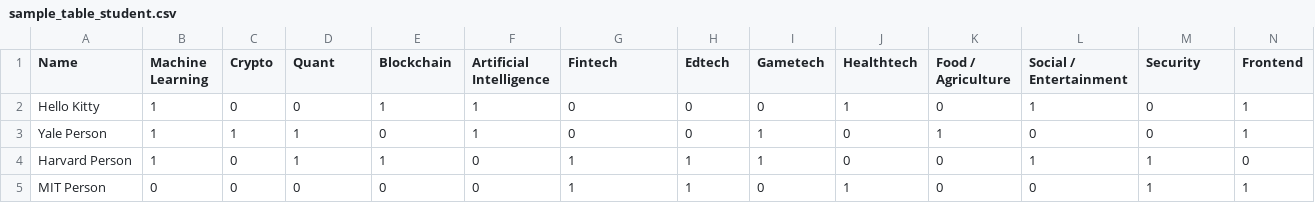
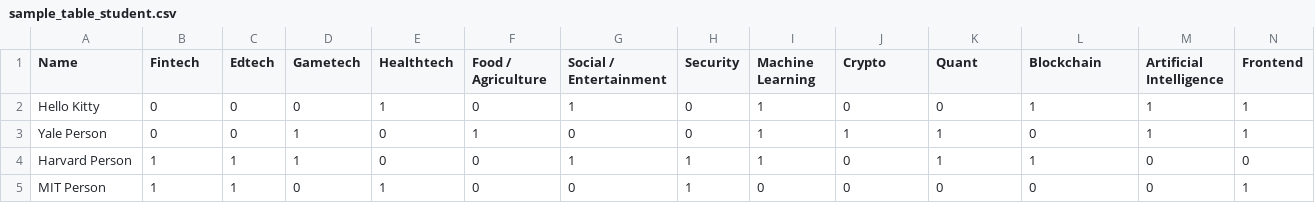
Before and after one commit to ErikBoesen/hackmit2022, a CSV file: sample_table_student.csv, drawn as a sheet; only a part is shown; the diff names each change by its address in the sheet, - before the commit and + after, or states it on an @@ line.

```diff
--- a/sample_table_student.csv
+++ b/sample_table_student.csv
-B1: Machine Learning
+B1: Fintech
-C1: Crypto
+C1: Edtech
-D1: Quant
+D1: Gametech
-E1: Blockchain
+E1: Healthtech
-F1: Artificial Intelligence
+F1: Food / Agriculture
-G1: Fintech
+G1: Social / Entertainment
-H1: Edtech
+H1: Security
-I1: Gametech
+I1: Machine Learning
-J1: Healthtech
+J1: Crypto
-K1: Food / Agriculture
+K1: Quant
-L1: Social / Entertainment
+L1: Blockchain
-M1: Security
+M1: Artificial Intelligence
-B2:B3 (Fintech): 1
+B2:B3 (Fintech): 0
-F2 (Food / Agriculture): 1
+F2 (Food / Agriculture): 0
-G2 (Social / Entertainment): 0
+G2 (Social / Entertainment): 1
-I2 (Machine Learning): 0
+I2 (Machine Learning): 1
-J2 (Crypto): 1
+J2 (Crypto): 0
-M2:M3 (Artificial Intelligence): 0
+M2:M3 (Artificial Intelligence): 1
-C3 (Edtech): 1
+C3 (Edtech): 0
-J3 (Crypto): 0
+J3 (Crypto): 1
-C4:C5 (Edtech): 0
+C4:C5 (Edtech): 1
-E4 (Healthtech): 1
+E4 (Healthtech): 0
-K4 (Quant): 0
+K4 (Quant): 1
-M4:M5 (Artificial Intelligence): 1
+M4:M5 (Artificial Intelligence): 0
-B5 (Fintech): 0
+B5 (Fintech): 1
-E5 (Healthtech): 0
+E5 (Healthtech): 1
-G5 (Social / Entertainment): 1
+G5 (Social / Entertainment): 0
-J5 (Crypto): 1
+J5 (Crypto): 0
```
Also changed, not shown: 3 other files.
